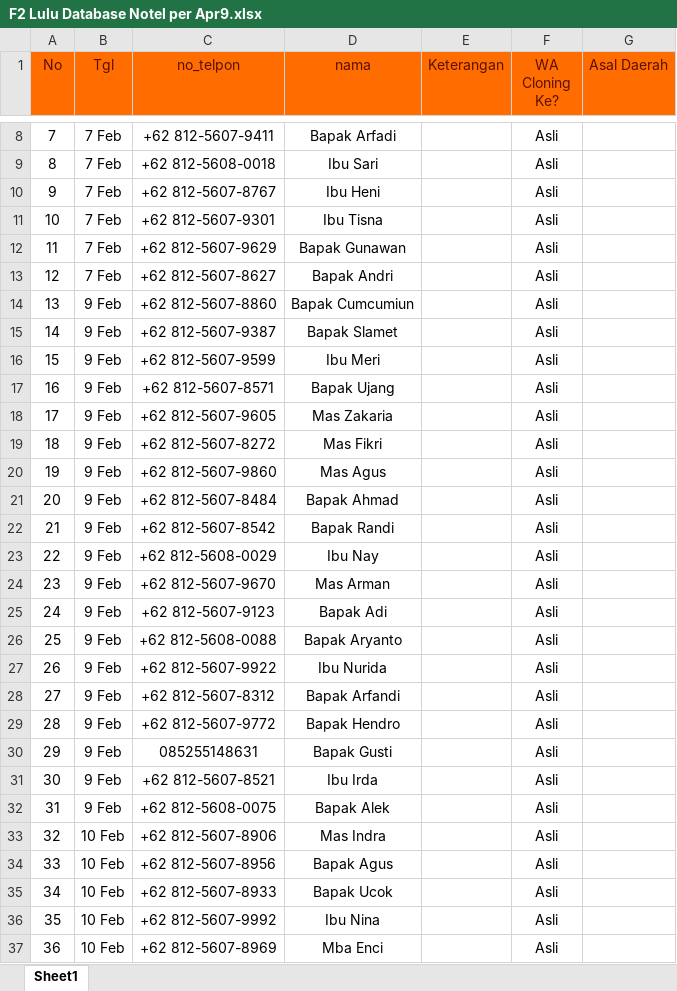
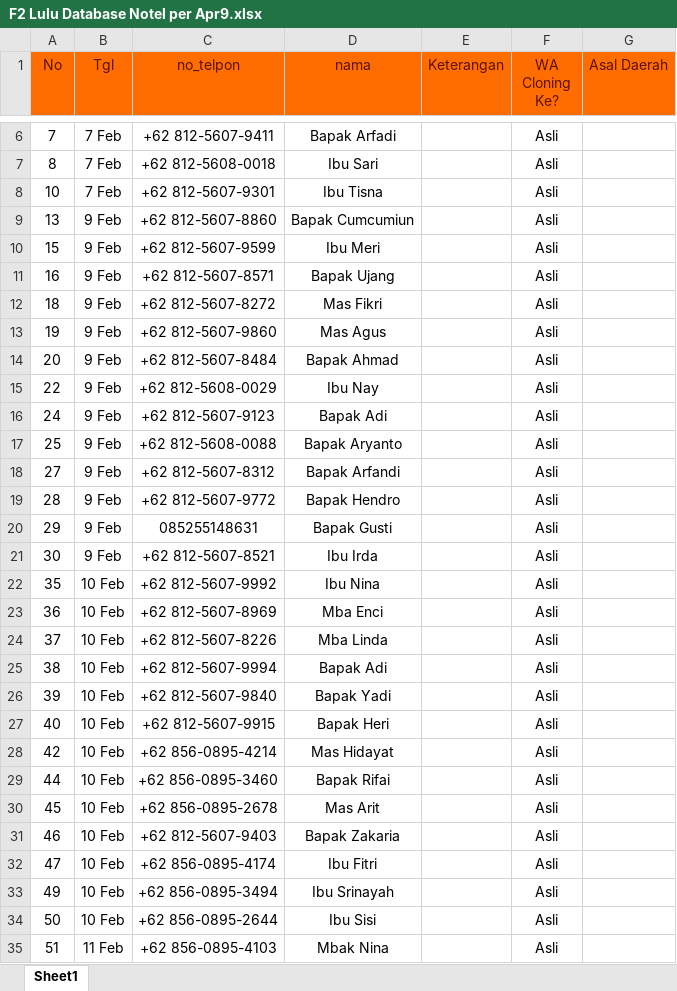
Before and after one commit to UcupYabuki/Yabuki_Data, an Excel workbook: database/lulu/F2 Lulu Database Notel per Apr9.xlsx, sheet Sheet1, drawn as a sheet; only a part is shown, gaps mark what is left out; the shorter side is filled out with more unchanged rows; values as stored, in another font and other column widths than the file's, no borders; conditional formats not drawn; the diff covers the shown part only; the diff names each change by its address in the sheet, - before the commit and + after, or states it on an @@ line.

```diff
--- a/database/lulu/F2 Lulu Database Notel per Apr9.xlsx (sheet Sheet1)
+++ b/database/lulu/F2 Lulu Database Notel per Apr9.xlsx (sheet Sheet1)
-row 10: 9 | 7 Feb | +62 812-5607-8767 | Ibu Heni |  | Asli
-row 12: 11 | 7 Feb | +62 812-5607-9629 | Bapak Gunawan |  | Asli
-row 13: 12 | 7 Feb | +62 812-5607-8627 | Bapak Andri |  | Asli
-row 15: 14 | 9 Feb | +62 812-5607-9387 | Bapak Slamet |  | Asli
-row 18: 17 | 9 Feb | +62 812-5607-9605 | Mas Zakaria |  | Asli
-row 22: 21 | 9 Feb | +62 812-5607-8542 | Bapak Randi |  | Asli
-row 24: 23 | 9 Feb | +62 812-5607-9670 | Mas Arman |  | Asli
-row 27: 26 | 9 Feb | +62 812-5607-9922 | Ibu Nurida |  | Asli
-row 32: 31 | 9 Feb | +62 812-5608-0075 | Bapak Alek |  | Asli
-row 33: 32 | 10 Feb | +62 812-5607-8906 | Mas Indra |  | Asli
-row 34: 33 | 10 Feb | +62 812-5607-8956 | Bapak Agus |  | Asli
-row 35: 34 | 10 Feb | +62 812-5607-8933 | Bapak Ucok |  | Asli
```
Also changed, not shown: 75 removed rows elsewhere in this sheet, database/aulia/F2 Aulia Database Notel per Apr9.xlsx, database/riri/F2 Riri Database Notel per Apr9.xlsx, 1 other file.
